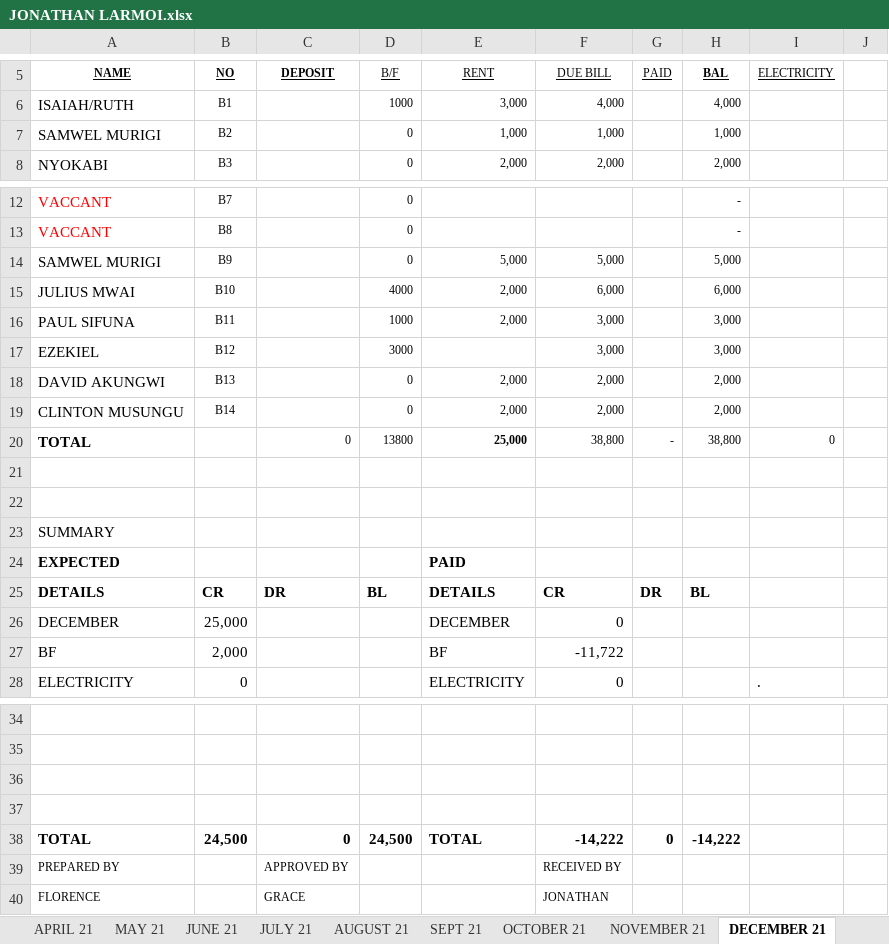
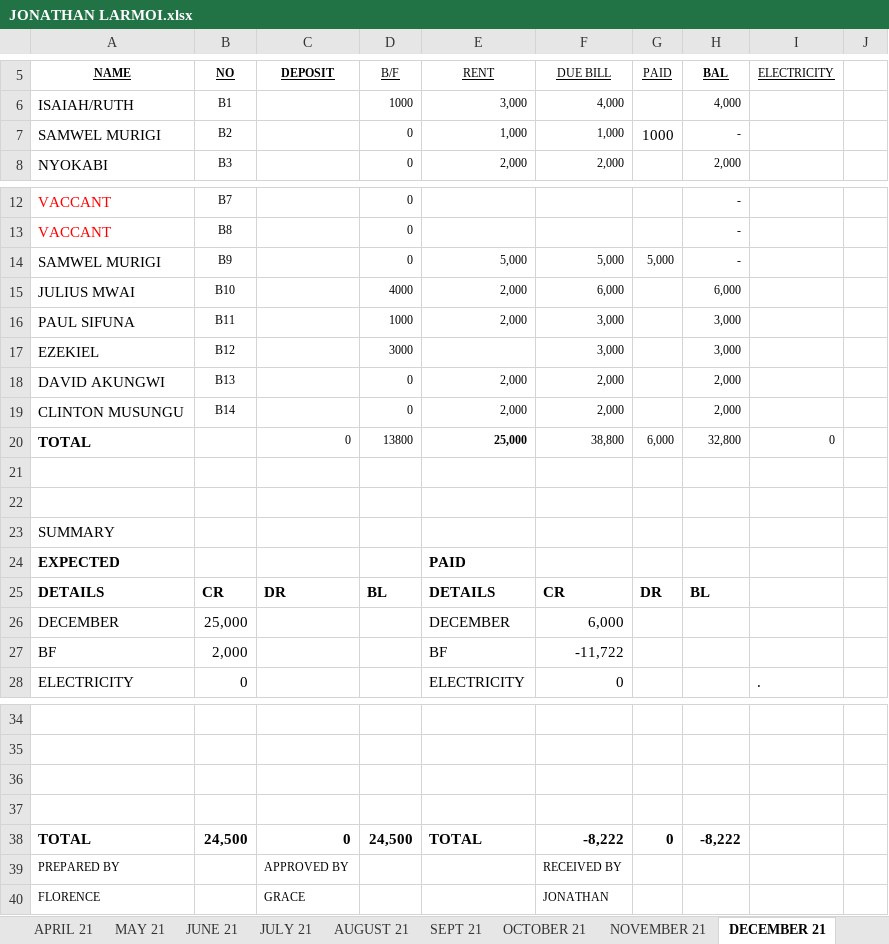
Before and after one commit to AssetFlow/Rent-Statements, an Excel workbook: JONATHAN LARMOI.xlsx, sheet DECEMBER 21, drawn as a sheet; only a part is shown, gaps mark what is left out; values as stored, in another font and other column widths than the file's, no borders; the diff names each change by its address in the sheet, - before the commit and + after, or states it on an @@ line.

```diff
--- a/JONATHAN LARMOI.xlsx (sheet DECEMBER 21)
+++ b/JONATHAN LARMOI.xlsx (sheet DECEMBER 21)
-G7 (PAID): (empty)
+G7 (PAID): 1000
-H7 (BAL): 1,000
+H7 (BAL): -
-G14 (PAID): (empty)
+G14 (PAID): 5,000
-H14 (BAL): 5,000
+H14 (BAL): -
-G20 (PAID): -
+G20 (PAID): 6,000
-H20 (BAL): 38,800
+H20 (BAL): 32,800
-F26 (DUE BILL): 0
+F26 (DUE BILL): 6,000
-F38 (DUE BILL): -14,222
+F38 (DUE BILL): -8,222
-H38 (BAL): -14,222
+H38 (BAL): -8,222
```
Also changed, not shown: EVANS MBUGUA.xlsx, NAOMY MUTHONI.xlsx, 23 other files.
